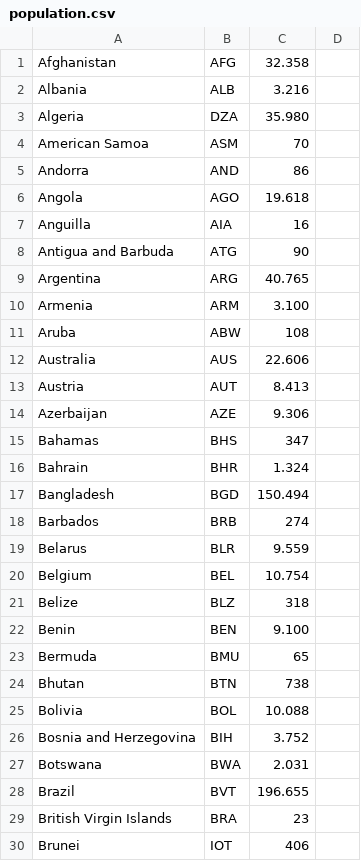
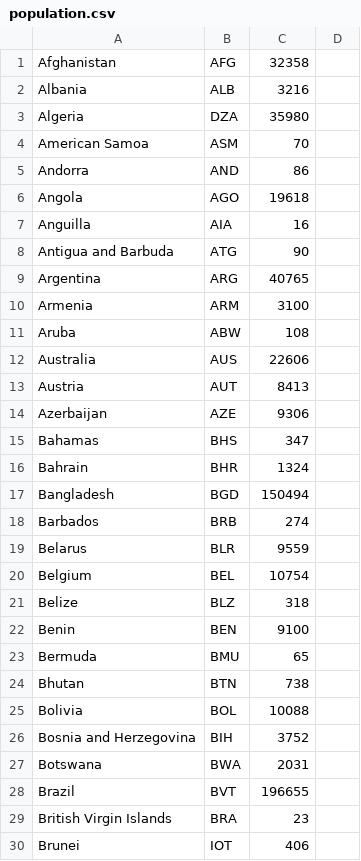
Before and after one commit to strikks001/DataProcessing, a CSV file: Homework/week-2 : week-3/D3/d3map/population.csv, drawn as a sheet; only a part is shown; the diff covers the shown part only.

```diff
--- a/Homework/week-2 : week-3/D3/d3map/population.csv
+++ b/Homework/week-2 : week-3/D3/d3map/population.csv
@@ -1,29 +1,29 @@
-Afghanistan,AFG,32.358
-Albania,ALB,3.216
-Algeria,DZA,35.980
+Afghanistan,AFG,32358
+Albania,ALB,3216
+Algeria,DZA,35980
 American Samoa,ASM,70
 Andorra,AND,86
-Angola,AGO,19.618
+Angola,AGO,19618
 Anguilla,AIA,16
 Antigua and Barbuda,ATG,90
-Argentina,ARG,40.765
-Armenia,ARM,3.100
+Argentina,ARG,40765
+Armenia,ARM,3100
 Aruba,ABW,108
-Australia,AUS,22.606
-Austria,AUT,8.413
-Azerbaijan,AZE,9.306
+Australia,AUS,22606
+Austria,AUT,8413
+Azerbaijan,AZE,9306
 Bahamas,BHS,347
-Bahrain,BHR,1.324
-Bangladesh,BGD,150.494
+Bahrain,BHR,1324
+Bangladesh,BGD,150494
 Barbados,BRB,274
-Belarus,BLR,9.559
-Belgium,BEL,10.754
+Belarus,BLR,9559
+Belgium,BEL,10754
 Belize,BLZ,318
-Benin,BEN,9.100
+Benin,BEN,9100
 Bermuda,BMU,65
 Bhutan,BTN,738
-Bolivia,BOL,10.088
-Bosnia and Herzegovina,BIH,3.752
-Botswana,BWA,2.031
-Brazil,BVT,196.655
+Bolivia,BOL,10088
+Bosnia and Herzegovina,BIH,3752
+Botswana,BWA,2031
+Brazil,BVT,196655
 British Virgin Islands,BRA,23
```
Also changed, not shown: 140 edited cells elsewhere in this file, 6 other files.
